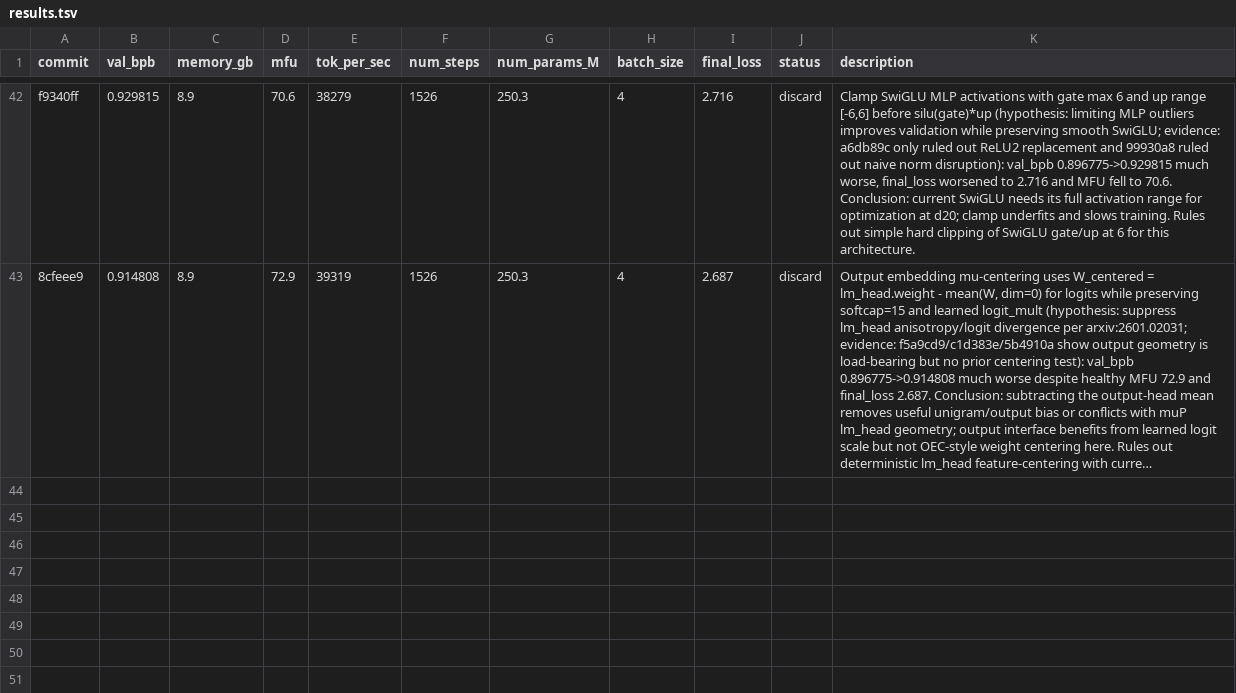
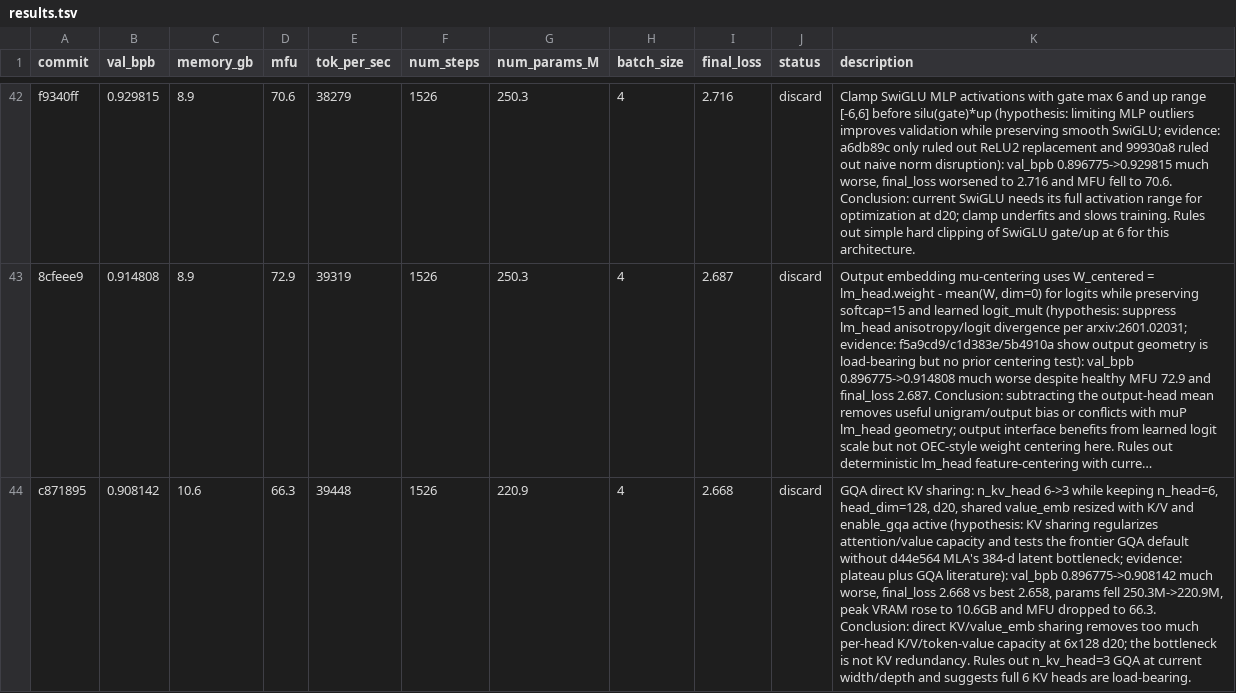
Before and after one commit to Djordje-Stojanovic/TrainRTX5070_200MTokens, a TSV file: results.tsv, drawn as a sheet; only a part is shown, gaps mark what is left out; long unchanged cells end in …; the diff names each change by its address in the sheet, - before the commit and + after, or states it on an @@ line.

Commit message:
results: discard gqa kv3

```diff
--- a/results.tsv
+++ b/results.tsv
+row 44: c871895 | 0.908142 | 10.6 | 66.3 | 39448 | 1526 | 220.9 | 4 | 2.668 | discard | GQA direct KV sharing: n_kv_head 6->3 while keeping n_head=6, head_dim=128, d20, shared value_emb resized with K/V and enable_gqa active (hypothesis: KV sharing regularizes attention/value capacity and tests the frontier GQA default without d44e564 MLA's 384-d latent bottleneck; evidence: plateau plus GQA literature): val_bpb 0.896775->0.908142 much worse, final_loss 2.668 vs best 2.658, params fell 250.3M->220.9M, peak VRAM rose to 10.6GB and MFU dropped to 66.3. Conclusion: direct KV/value_emb sharing removes too much per-head K/V/token-value capacity at 6x128 d20; the bottleneck is not KV redundancy. Rules out n_kv_head=3 GQA at current width/depth and suggests full 6 KV heads are load-bearing.
```
